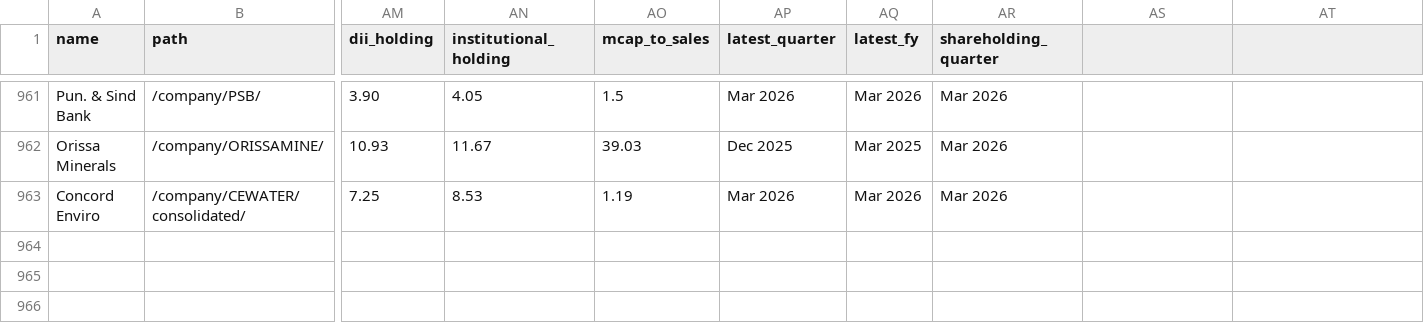
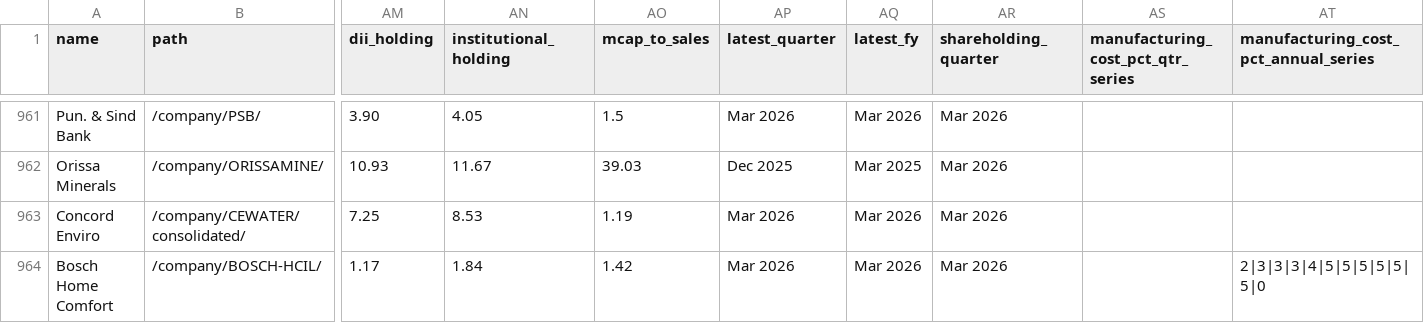
Before and after one commit to ceekay-munshot/daksham, a CSV file: public/data/daksham-companies.csv, drawn as a sheet; only a part is shown, gaps mark what is left out; rows hold the shown columns only; the diff names each change by its address in the sheet, - before the commit and + after, or states it on an @@ line.

```diff
--- a/public/data/daksham-companies.csv
+++ b/public/data/daksham-companies.csv
-AS1: (empty)
+AS1: manufacturing_cost_pct_qtr_series
-AT1: (empty)
+AT1: manufacturing_cost_pct_annual_series
+row 964: Bosch Home Comfort | /company/BOSCH-HCIL/ | 1.17 | 1.84 | 1.42 | Mar 2026 | Mar 2026 | Mar 2026 |  | 2|3|3|3|4|5|5|5|5|5|5|0
```
Also changed, not shown: 4 other files.
